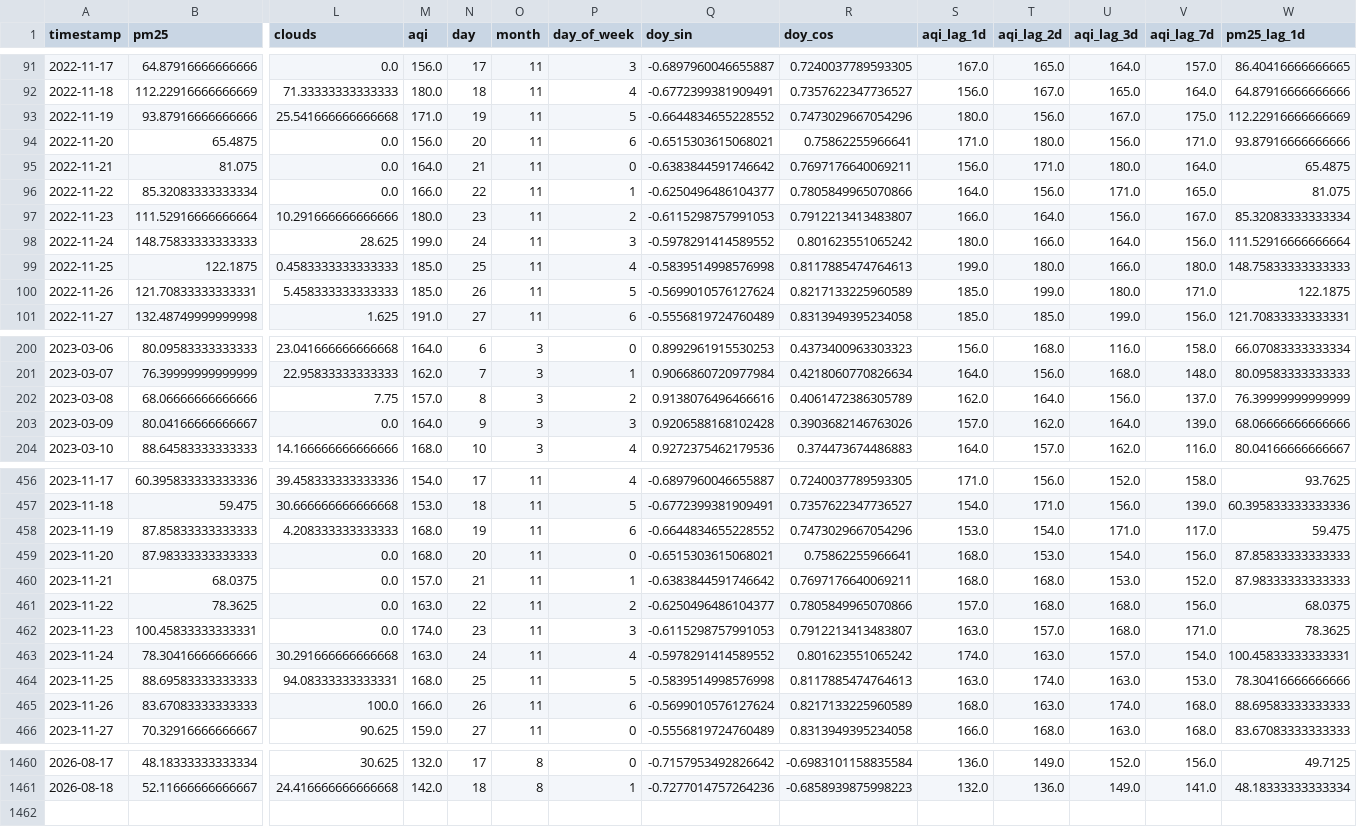
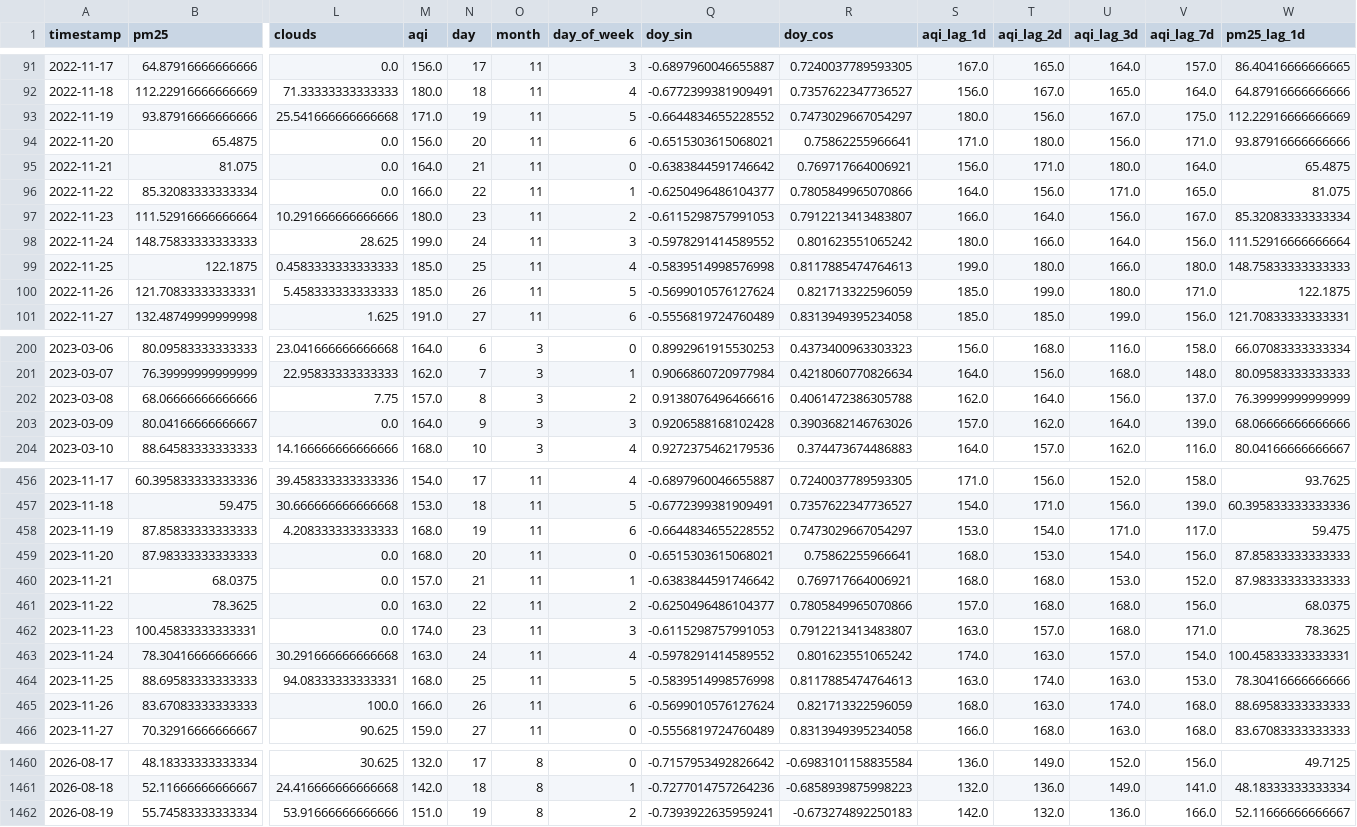
Before and after one commit to zaidzia46/AQI-Predictor, a CSV file: data/processed/aqi_weather_data_train.csv, drawn as a sheet; only a part is shown, gaps mark what is left out; rows hold the shown columns only; the diff covers the shown part only; the diff names each change by its address in the sheet, - before the commit and + after, or states it on an @@ line.

```diff
--- a/data/processed/aqi_weather_data_train.csv
+++ b/data/processed/aqi_weather_data_train.csv
-R93 (doy_cos): 0.7473029667054296
+R93 (doy_cos): 0.7473029667054297
-R95 (doy_cos): 0.7697176640069211
+R95 (doy_cos): 0.769717664006921
-R100 (doy_cos): 0.8217133225960589
+R100 (doy_cos): 0.821713322596059
-R202 (doy_cos): 0.4061472386305789
+R202 (doy_cos): 0.4061472386305788
-R458 (doy_cos): 0.7473029667054296
+R458 (doy_cos): 0.7473029667054297
-R460 (doy_cos): 0.7697176640069211
+R460 (doy_cos): 0.769717664006921
-R465 (doy_cos): 0.8217133225960589
+R465 (doy_cos): 0.821713322596059
+row 1462: 2026-08-19 | 55.74583333333334 | 53.91666666666666 | 151.0 | 19 | 8 | 2 | -0.7393922635959241 | -0.673274892250183 | 142.0 | 132.0 | 136.0 | 166.0 | 52.11666666666667
```
Also changed, not shown: 41 edited cells elsewhere in this file, data/processed/aqi_weather_data_features.csv, data/processed/latest_features.csv, 3 other files.
